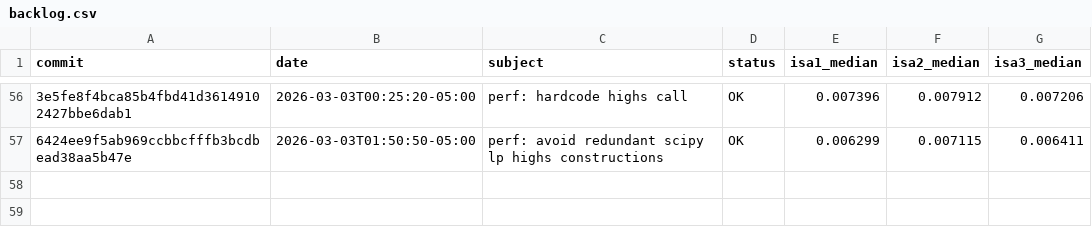
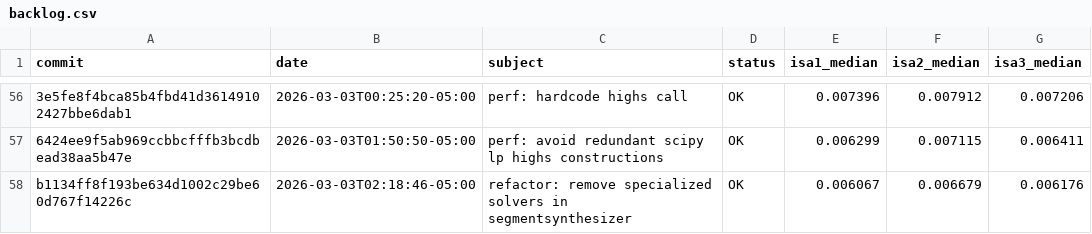
Before and after one commit to evmckinney9/gulps, a CSV file: scripts/commit_history/wsl_desktop/backlog.csv, drawn as a sheet; only a part is shown, gaps mark what is left out; the diff names each change by its address in the sheet, - before the commit and + after, or states it on an @@ line.

```diff
--- a/scripts/commit_history/wsl_desktop/backlog.csv
+++ b/scripts/commit_history/wsl_desktop/backlog.csv
+row 58: b1134ff8f193be634d1002c29be60d767f14226c | 2026-03-03T02:18:46-05:00 | refactor: remove specialized solvers in segmentsynthesizer | OK | 0.006067 | 0.006679 | 0.006176
```
Also changed, not shown: 2 other files.
